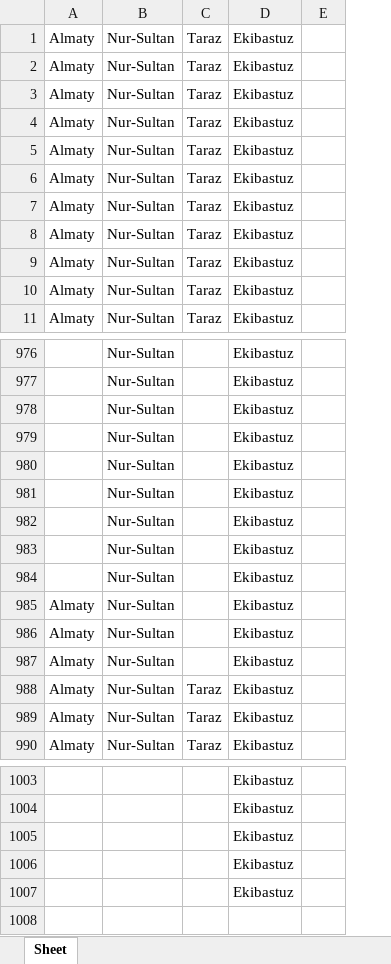
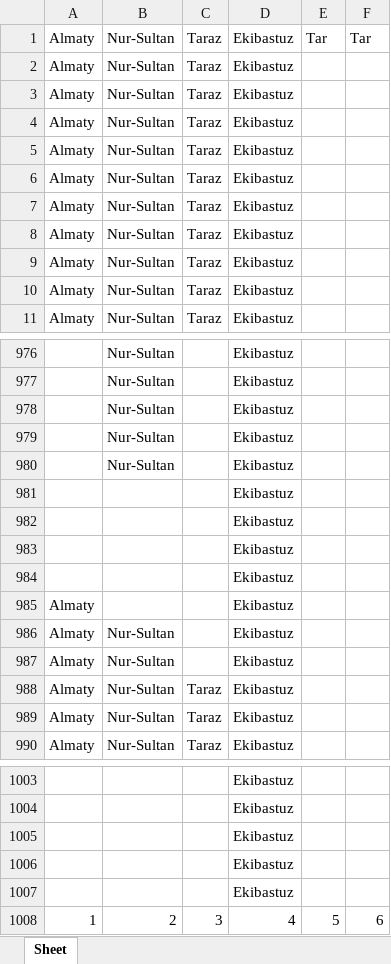
Before and after one commit to Razy070/python11, an Excel workbook: temp/sample_example.xlsx, sheet Sheet, drawn as a sheet; only a part is shown, gaps mark what is left out; values as stored, in another font and other column widths than the file's, no borders; removed rows and columns are numbered as before the commit, all else as after; the diff names each change by its address in the sheet, - before the commit and + after, or states it on an @@ line.

```diff
--- a/temp/sample_example.xlsx (sheet Sheet)
+++ b/temp/sample_example.xlsx (sheet Sheet)
-column E, empty
+column E, row 1: Tar
+column F, row 1: Tar
-row 981:  | Nur-Sultan |  | Ekibastuz
-row 982:  | Nur-Sultan |  | Ekibastuz
-row 983:  | Nur-Sultan |  | Ekibastuz
-row 984:  | Nur-Sultan |  | Ekibastuz
+row 981:  |  |  | Ekibastuz
+row 982:  |  |  | Ekibastuz
+row 983:  |  |  | Ekibastuz
+row 984:  |  |  | Ekibastuz
-B985: Nur-Sultan
+B985: (empty)
+row 1008: 1 | 2 | 3 | 4 | 5 | 6
```
Also changed, not shown: sample.xlsx, temp/BoldDemo.xlsx, 8 other files.
